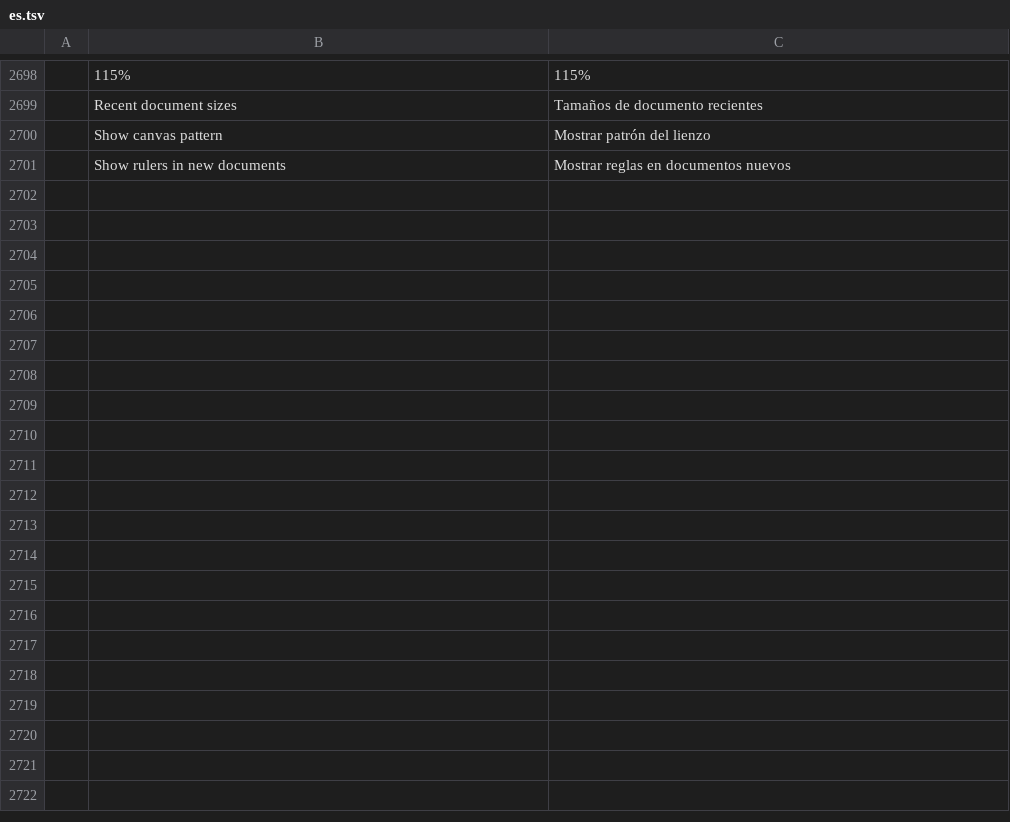
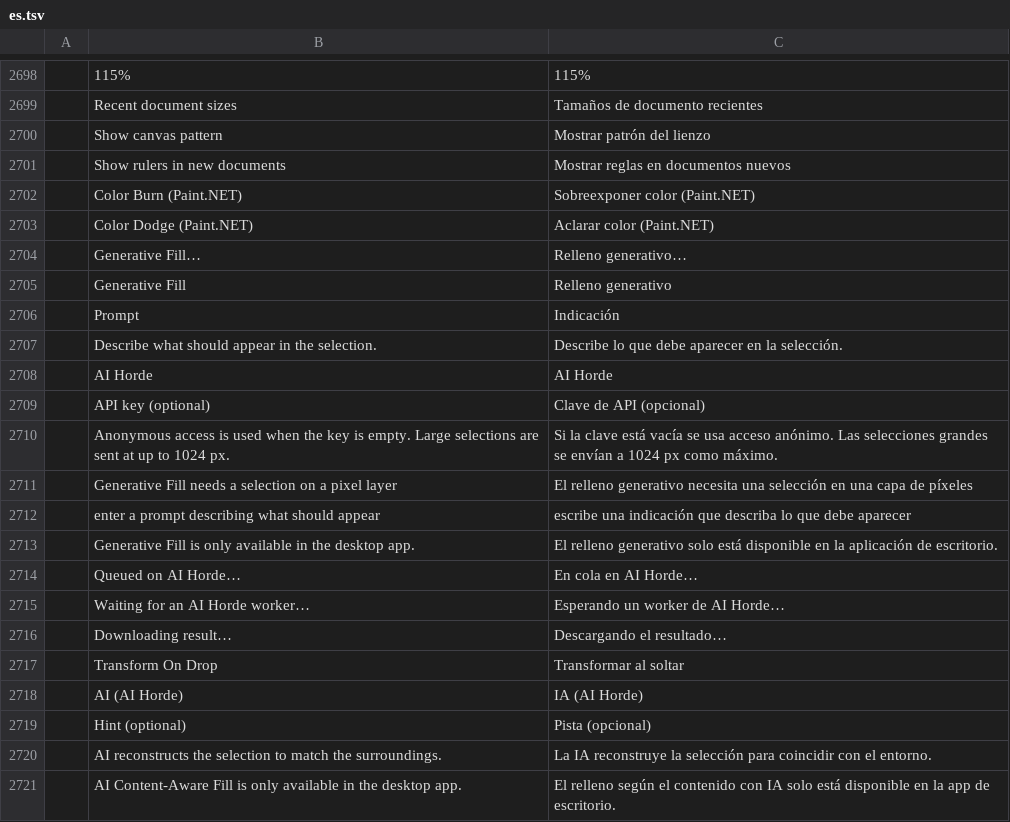
Before and after one commit to hardcopi/photocraft, a TSV file: crates/ui-egui/src/i18n/es.tsv, drawn as a sheet; only a part is shown, gaps mark what is left out; the diff names each change by its address in the sheet, - before the commit and + after, or states it on an @@ line.

```diff
--- a/crates/ui-egui/src/i18n/es.tsv
+++ b/crates/ui-egui/src/i18n/es.tsv
+row 2702:  | Color Burn (Paint.NET) | Sobreexponer color (Paint.NET)
+row 2703:  | Color Dodge (Paint.NET) | Aclarar color (Paint.NET)
+row 2704:  | Generative Fill… | Relleno generativo…
+row 2705:  | Generative Fill | Relleno generativo
+row 2706:  | Prompt | Indicación
+row 2707:  | Describe what should appear in the selection. | Describe lo que debe aparecer en la selección.
+row 2708:  | AI Horde | AI Horde
+row 2709:  | API key (optional) | Clave de API (opcional)
+row 2710:  | Anonymous access is used when the key is empty. Large selections are sent at up to 1024 px. | Si la clave está vacía se usa acceso anónimo. Las selecciones grandes se envían a 1024 px como máximo.
+row 2711:  | Generative Fill needs a selection on a pixel layer | El relleno generativo necesita una selección en una capa de píxeles
+row 2712:  | enter a prompt describing what should appear | escribe una indicación que describa lo que debe aparecer
+row 2713:  | Generative Fill is only available in the desktop app. | El relleno generativo solo está disponible en la aplicación de escritorio.
+row 2714:  | Queued on AI Horde… | En cola en AI Horde…
+row 2715:  | Waiting for an AI Horde worker… | Esperando un worker de AI Horde…
+row 2716:  | Downloading result… | Descargando el resultado…
+row 2717:  | Transform On Drop | Transformar al soltar
+row 2718:  | AI (AI Horde) | IA (AI Horde)
+row 2719:  | Hint (optional) | Pista (opcional)
+row 2720:  | AI reconstructs the selection to match the surroundings. | La IA reconstruye la selección para coincidir con el entorno.
+row 2721:  | AI Content-Aware Fill is only available in the desktop app. | El relleno según el contenido con IA solo está disponible en la app de escritorio.
```
Also changed, not shown: crates/ui-egui/src/i18n/el.tsv, crates/ui-egui/src/i18n/fr.tsv, 45 other files.
